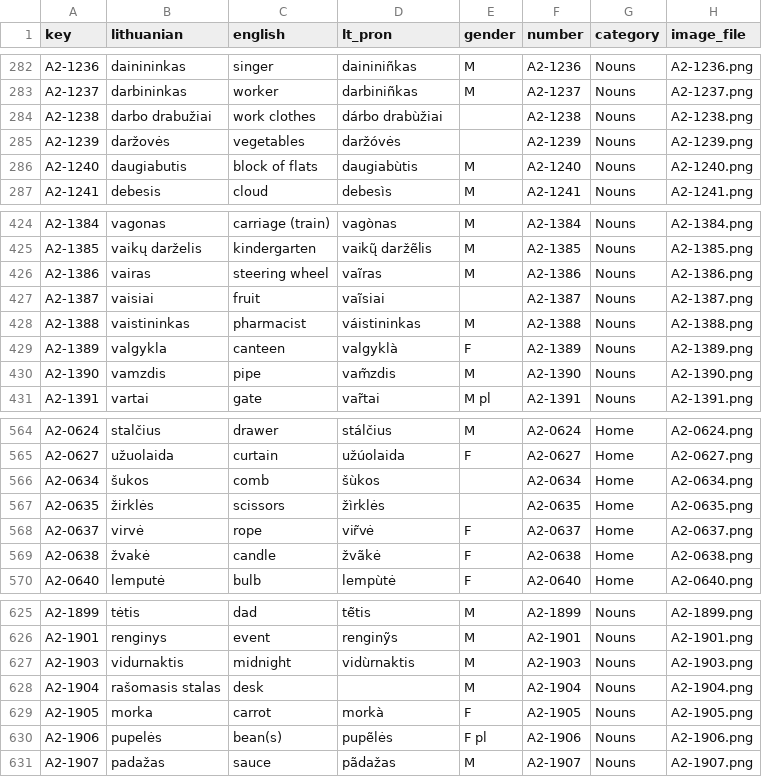
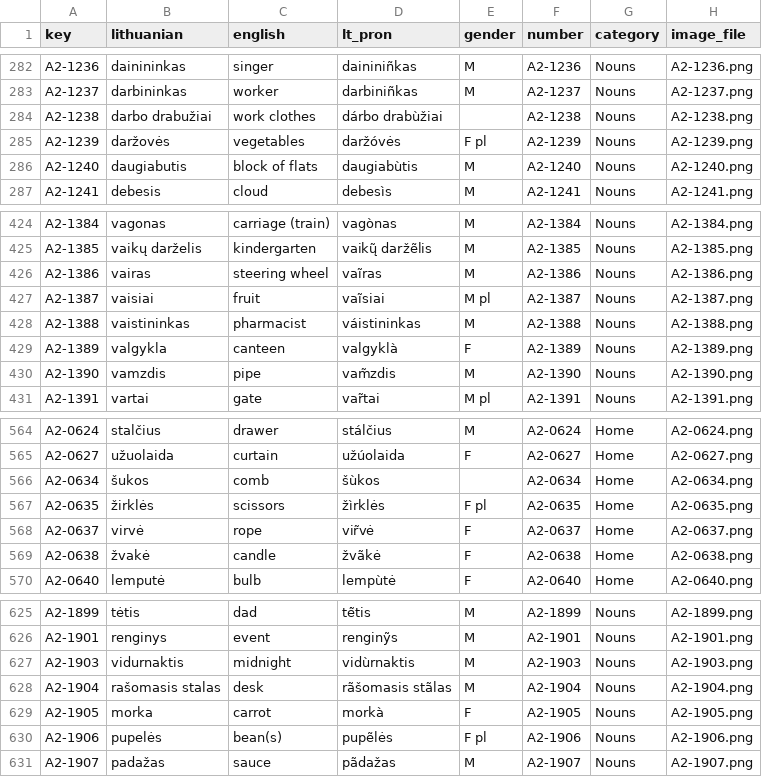
Before and after one commit to dainius-sileika/Lithuanian_Flashcards, a CSV file: out_deck_a2/cards.csv, drawn as a sheet; only a part is shown, gaps mark what is left out; the diff covers the shown part only.

```diff
--- a/out_deck_a2/cards.csv
+++ b/out_deck_a2/cards.csv
@@ -284,3 +284,3 @@ A2-1237,darbininkas,worker,darbiniñkas,M,A2-1237,Nouns,A2-1237.png
 A2-1238,darbo drabužiai,work clothes,dárbo drabùžiai,,A2-1238,Nouns,A2-1238.png
-A2-1239,daržovės,vegetables,daržóvės,,A2-1239,Nouns,A2-1239.png
+A2-1239,daržovės,vegetables,daržóvės,F pl,A2-1239,Nouns,A2-1239.png
 A2-1240,daugiabutis,block of flats,daugiabùtis,M,A2-1240,Nouns,A2-1240.png
@@ -426,3 +426,3 @@ A2-1385,vaikų darželis,kindergarten,vaikų̃ daržẽlis,M,A2-1385,Nouns,A2-13
 A2-1386,vairas,steering wheel,vaĩras,M,A2-1386,Nouns,A2-1386.png
-A2-1387,vaisiai,fruit,vaĩsiai,,A2-1387,Nouns,A2-1387.png
+A2-1387,vaisiai,fruit,vaĩsiai,M pl,A2-1387,Nouns,A2-1387.png
 A2-1388,vaistininkas,pharmacist,váistininkas,M,A2-1388,Nouns,A2-1388.png
@@ -566,3 +566,3 @@ A2-0627,užuolaida,curtain,užúolaida,F,A2-0627,Home,A2-0627.png
 A2-0634,šukos,comb,šùkos,,A2-0634,Home,A2-0634.png
-A2-0635,žirklės,scissors,žìrklės,,A2-0635,Home,A2-0635.png
+A2-0635,žirklės,scissors,žìrklės,F pl,A2-0635,Home,A2-0635.png
 A2-0637,virvė,rope,vir̃vė,F,A2-0637,Home,A2-0637.png
@@ -627,3 +627,3 @@ A2-1901,renginys,event,renginỹs,M,A2-1901,Nouns,A2-1901.png
 A2-1903,vidurnaktis,midnight,vidùrnaktis,M,A2-1903,Nouns,A2-1903.png
-A2-1904,rašomasis stalas,desk,,M,A2-1904,Nouns,A2-1904.png
+A2-1904,rašomasis stalas,desk,rãšomasis stãlas,M,A2-1904,Nouns,A2-1904.png
 A2-1905,morka,carrot,morkà,F,A2-1905,Nouns,A2-1905.png
```
Also changed, not shown: 8 edited cells elsewhere in this file, 11 other files.
